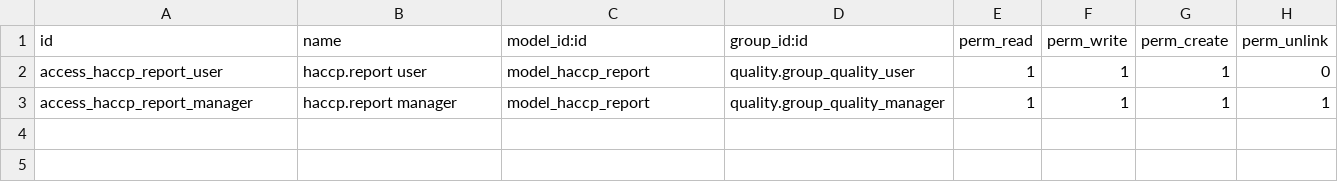
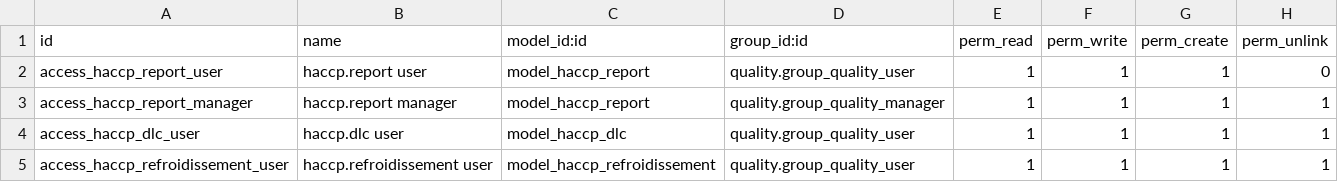
Before and after one commit to cmarches/odoo-haccp, a CSV file: odoo-addons/haccp_report/security/ir.model.access.csv, drawn as a sheet; the diff names each change by its address in the sheet, - before the commit and + after, or states it on an @@ line.

Commit message:
fix(haccp): ajouter ACL manquants pour TransientModels DLC et refroidissement

```diff
--- a/odoo-addons/haccp_report/security/ir.model.access.csv
+++ b/odoo-addons/haccp_report/security/ir.model.access.csv
+row 4: access_haccp_dlc_user | haccp.dlc user | model_haccp_dlc | quality.group_quality_user | 1 | 1 | 1 | 1
+row 5: access_haccp_refroidissement_user | haccp.refroidissement user | model_haccp_refroidissement | quality.group_quality_user | 1 | 1 | 1 | 1
```
